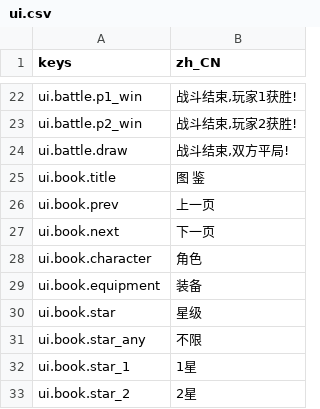
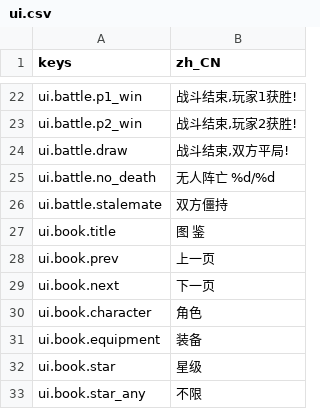
Before and after one commit to jayncp/autochess-v1, a CSV file: i18n/ui.csv, drawn as a sheet; only a part is shown, gaps mark what is left out; the shorter side is filled out with more unchanged rows; the diff names each change by its address in the sheet, - before the commit and + after, or states it on an @@ line.

Commit message:
阶段 2-4：战斗场景改为按事件日志回放，删除旧结算代码
- 开战时用 BattleSim 算完整场，再逐步播放：上前、放技能、按拍同时出字、对撞、反噬、阵亡补位
- 跳过：停止动画、清掉飘字，直接按结算结果摆出最终局面；结算与按键无关（修掉跳过时多判一次胜负的问题）
- 僵持压缩：连续 3 次完全相同的交战显示"双方僵持"并跳到结束；连续 10 次交战无人阵亡后显示计数
- 测试新增回放检查（动画播完、僵持压缩、中途跳过），冒烟流程里的战斗也核对显示结果；just test 约 2 秒
- 截图对比：开战画面一致；跳过后的画面除旧版"跳过误判平局"的那场外一致

```diff
--- a/i18n/ui.csv
+++ b/i18n/ui.csv
+row 25: ui.battle.no_death | 无人阵亡 %d/%d
+row 26: ui.battle.stalemate | 双方僵持
```
Also changed, not shown: 5 other files.
